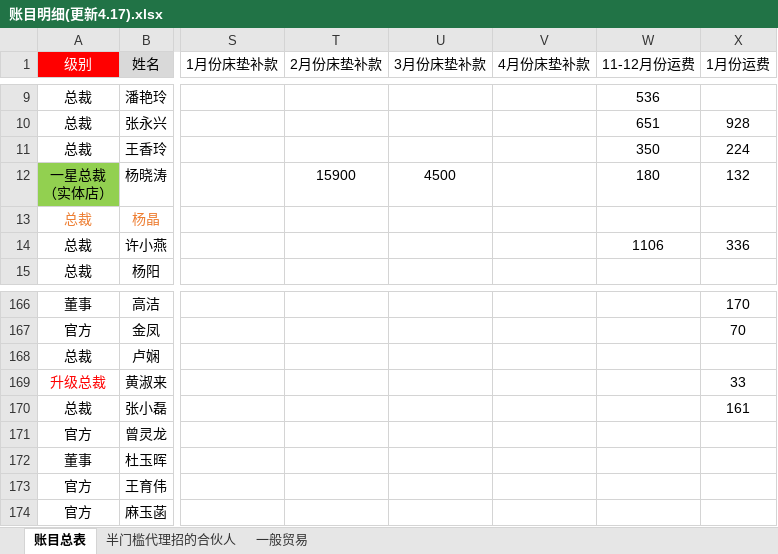
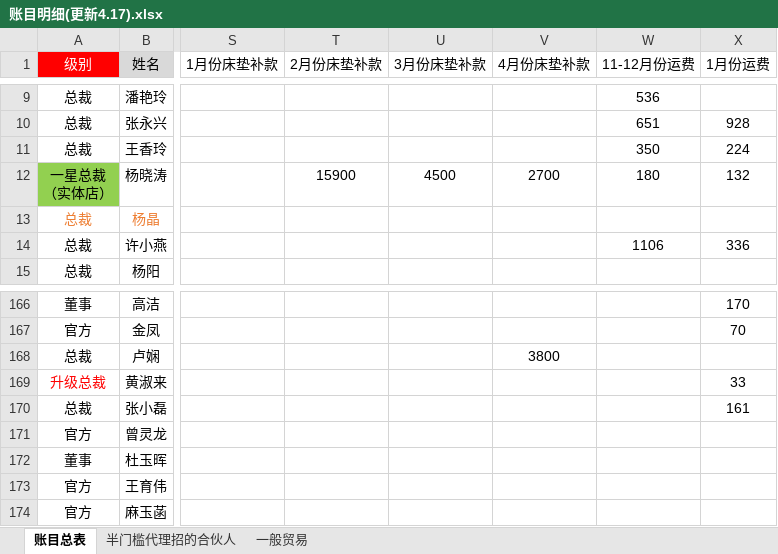
Before and after one commit to uoolatex/file, an Excel workbook: 账目明细(更新4.17).xlsx, sheet 账目总表, drawn as a sheet; only a part is shown, gaps mark what is left out; values as stored, in another font and other column widths than the file's, no borders; the diff names each change by its address in the sheet, - before the commit and + after, or states it on an @@ line.

```diff
--- a/账目明细(更新4.17).xlsx (sheet 账目总表)
+++ b/账目明细(更新4.17).xlsx (sheet 账目总表)
-V12 (4月份床垫补款): (empty)
+V12 (4月份床垫补款): 2700
-V168 (4月份床垫补款): (empty)
+V168 (4月份床垫补款): 3800
```
Also changed, not shown: 4月/4月份客户发货需求(4.18).xlsx, 13 other files.
